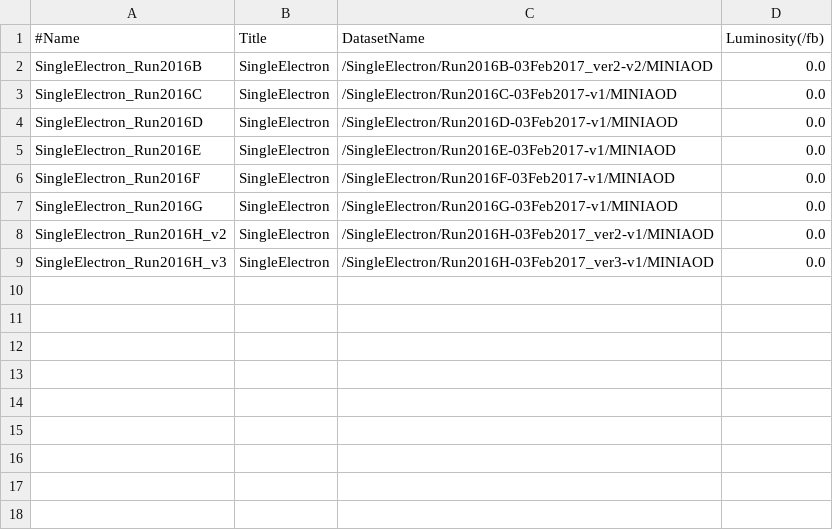
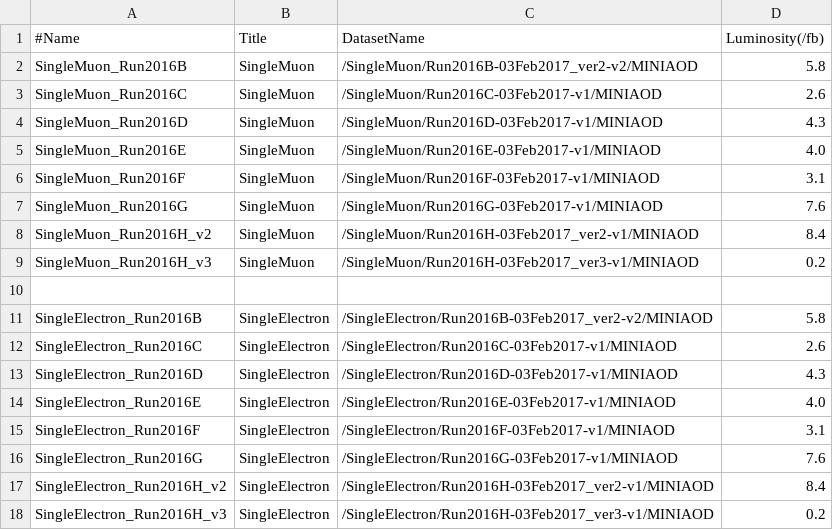
Before and after one commit to cms-kr/TZWi, a TSV file: NanoAODProduction/data/datasets/2016/RD_SingleLepton.tsv, drawn as a sheet.

```diff
--- a/NanoAODProduction/data/datasets/2016/RD_SingleLepton.tsv
+++ b/NanoAODProduction/data/datasets/2016/RD_SingleLepton.tsv
@@ -1,9 +1,18 @@
 #Name	Title	DatasetName	Luminosity(/fb)
-SingleElectron_Run2016B	SingleElectron	/SingleElectron/Run2016B-03Feb2017_ver2-v2/MINIAOD	0.0
-SingleElectron_Run2016C	SingleElectron	/SingleElectron/Run2016C-03Feb2017-v1/MINIAOD	0.0
-SingleElectron_Run2016D	SingleElectron	/SingleElectron/Run2016D-03Feb2017-v1/MINIAOD	0.0
-SingleElectron_Run2016E	SingleElectron	/SingleElectron/Run2016E-03Feb2017-v1/MINIAOD	0.0
-SingleElectron_Run2016F	SingleElectron	/SingleElectron/Run2016F-03Feb2017-v1/MINIAOD	0.0
-SingleElectron_Run2016G	SingleElectron	/SingleElectron/Run2016G-03Feb2017-v1/MINIAOD	0.0
-SingleElectron_Run2016H_v2	SingleElectron	/SingleElectron/Run2016H-03Feb2017_ver2-v1/MINIAOD	0.0
-SingleElectron_Run2016H_v3	SingleElectron	/SingleElectron/Run2016H-03Feb2017_ver3-v1/MINIAOD	0.0
+SingleMuon_Run2016B	SingleMuon	/SingleMuon/Run2016B-03Feb2017_ver2-v2/MINIAOD	5.8
+SingleMuon_Run2016C	SingleMuon	/SingleMuon/Run2016C-03Feb2017-v1/MINIAOD	2.6
+SingleMuon_Run2016D	SingleMuon	/SingleMuon/Run2016D-03Feb2017-v1/MINIAOD	4.3
+SingleMuon_Run2016E	SingleMuon	/SingleMuon/Run2016E-03Feb2017-v1/MINIAOD	4.0
+SingleMuon_Run2016F	SingleMuon	/SingleMuon/Run2016F-03Feb2017-v1/MINIAOD	3.1
+SingleMuon_Run2016G	SingleMuon	/SingleMuon/Run2016G-03Feb2017-v1/MINIAOD	7.6
+SingleMuon_Run2016H_v2	SingleMuon	/SingleMuon/Run2016H-03Feb2017_ver2-v1/MINIAOD	8.4
+SingleMuon_Run2016H_v3	SingleMuon	/SingleMuon/Run2016H-03Feb2017_ver3-v1/MINIAOD	0.2
+
+SingleElectron_Run2016B	SingleElectron	/SingleElectron/Run2016B-03Feb2017_ver2-v2/MINIAOD	5.8
+SingleElectron_Run2016C	SingleElectron	/SingleElectron/Run2016C-03Feb2017-v1/MINIAOD	2.6
+SingleElectron_Run2016D	SingleElectron	/SingleElectron/Run2016D-03Feb2017-v1/MINIAOD	4.3
+SingleElectron_Run2016E	SingleElectron	/SingleElectron/Run2016E-03Feb2017-v1/MINIAOD	4.0
+SingleElectron_Run2016F	SingleElectron	/SingleElectron/Run2016F-03Feb2017-v1/MINIAOD	3.1
+SingleElectron_Run2016G	SingleElectron	/SingleElectron/Run2016G-03Feb2017-v1/MINIAOD	7.6
+SingleElectron_Run2016H_v2	SingleElectron	/SingleElectron/Run2016H-03Feb2017_ver2-v1/MINIAOD	8.4
+SingleElectron_Run2016H_v3	SingleElectron	/SingleElectron/Run2016H-03Feb2017_ver3-v1/MINIAOD	0.2
```
Also changed, not shown: NanoAODProduction/data/datasets/2016/RD_DoubleLepton.tsv.
